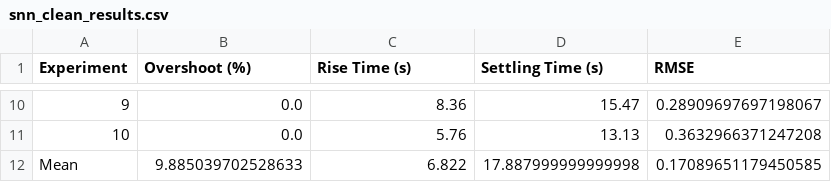
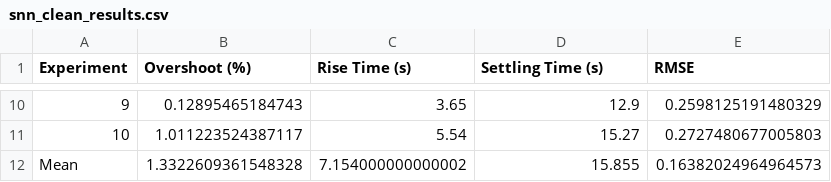
Before and after one commit to emiliaMetelitsa/PID_Regulator, a CSV file: snn_clean_results.csv, drawn as a sheet; only a part is shown, gaps mark what is left out; the diff covers the shown part only.

Commit message:
Update graphs and tables

```diff
--- a/snn_clean_results.csv
+++ b/snn_clean_results.csv
@@ -10,3 +10,3 @@ Experiment,Overshoot (%),Rise Time (s),Settling Time (s),RMSE
-9,0.0,8.36,15.47,0.28909697697198067
-10,0.0,5.76,13.13,0.3632966371247208
-Mean,9.885039702528633,6.822,17.887999999999998,0.17089651179450585
+9,0.12895465184743,3.65,12.9,0.2598125191480329
+10,1.011223524387117,5.54,15.27,0.2727480677005803
+Mean,1.3322609361548328,7.154000000000002,15.855,0.16382024964964573
```
Also changed, not shown: 31 edited cells elsewhere in this file, snn_noise_results.csv, 7 other files.
